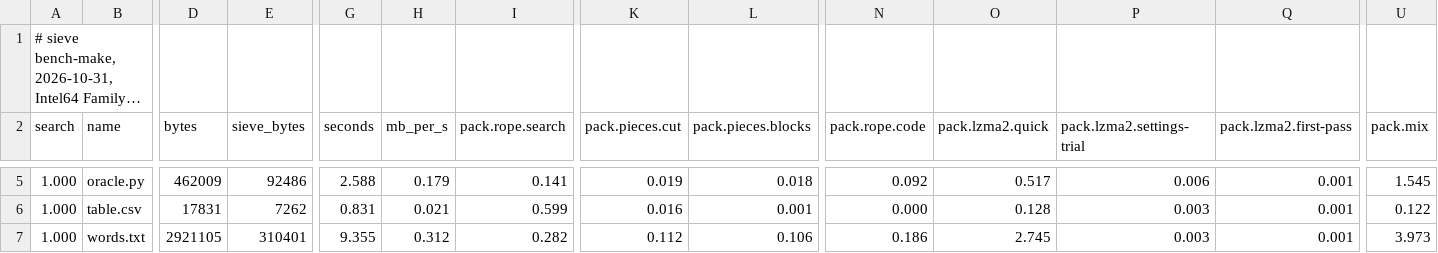
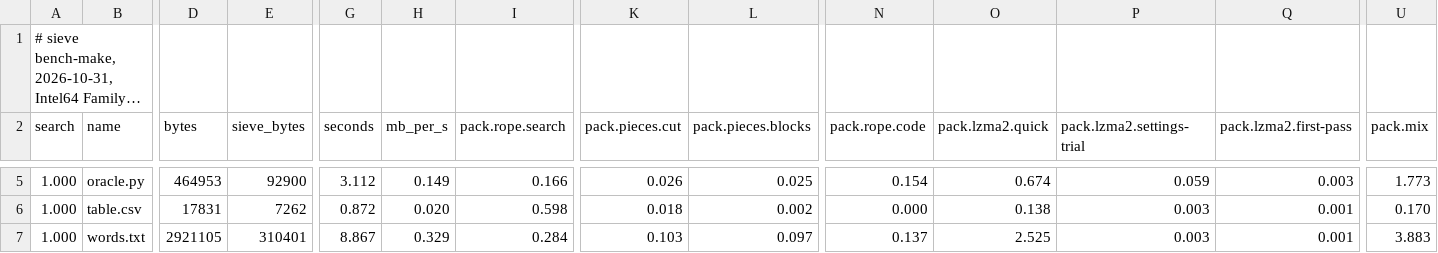
Before and after one commit to Thor110/Potentia, a TSV file: Sieve/results/bench-make-quick-2026-10-31.tsv, drawn as a sheet; only a part is shown, gaps mark what is left out; long unchanged cells end in …; the diff covers the shown part only; the diff names each change by its address in the sheet, - before the commit and + after, or states it on an @@ line.

```diff
--- a/Sieve/results/bench-make-quick-2026-10-31.tsv
+++ b/Sieve/results/bench-make-quick-2026-10-31.tsv
-D5 (bytes): 462009
+D5 (bytes): 464953
-E5 (sieve_bytes): 92486
+E5 (sieve_bytes): 92900
-G5 (seconds): 2.588
+G5 (seconds): 3.112
-H5 (mb_per_s): 0.179
+H5 (mb_per_s): 0.149
-I5 (pack.rope.search): 0.141
+I5 (pack.rope.search): 0.166
-K5 (pack.pieces.cut): 0.019
+K5 (pack.pieces.cut): 0.026
-L5 (pack.pieces.blocks): 0.018
+L5 (pack.pieces.blocks): 0.025
-N5 (pack.rope.code): 0.092
+N5 (pack.rope.code): 0.154
-O5 (pack.lzma2.quick): 0.517
+O5 (pack.lzma2.quick): 0.674
-P5 (pack.lzma2.settings-trial): 0.006
+P5 (pack.lzma2.settings-trial): 0.059
-Q5 (pack.lzma2.first-pass): 0.001
+Q5 (pack.lzma2.first-pass): 0.003
-U5 (pack.mix): 1.545
+U5 (pack.mix): 1.773
-G6 (seconds): 0.831
+G6 (seconds): 0.872
-H6 (mb_per_s): 0.021
+H6 (mb_per_s): 0.020
-I6 (pack.rope.search): 0.599
+I6 (pack.rope.search): 0.598
-K6 (pack.pieces.cut): 0.016
+K6 (pack.pieces.cut): 0.018
-L6 (pack.pieces.blocks): 0.001
+L6 (pack.pieces.blocks): 0.002
-O6 (pack.lzma2.quick): 0.128
+O6 (pack.lzma2.quick): 0.138
-U6 (pack.mix): 0.122
+U6 (pack.mix): 0.170
-G7 (seconds): 9.355
+G7 (seconds): 8.867
-H7 (mb_per_s): 0.312
+H7 (mb_per_s): 0.329
-I7 (pack.rope.search): 0.282
+I7 (pack.rope.search): 0.284
-K7 (pack.pieces.cut): 0.112
+K7 (pack.pieces.cut): 0.103
-L7 (pack.pieces.blocks): 0.106
+L7 (pack.pieces.blocks): 0.097
-N7 (pack.rope.code): 0.186
+N7 (pack.rope.code): 0.137
-O7 (pack.lzma2.quick): 2.745
+O7 (pack.lzma2.quick): 2.525
-U7 (pack.mix): 3.973
+U7 (pack.mix): 3.883
```
Also changed, not shown: 109 edited cells elsewhere in this file, Sieve/metrics/index.tsv, 27 other files.
